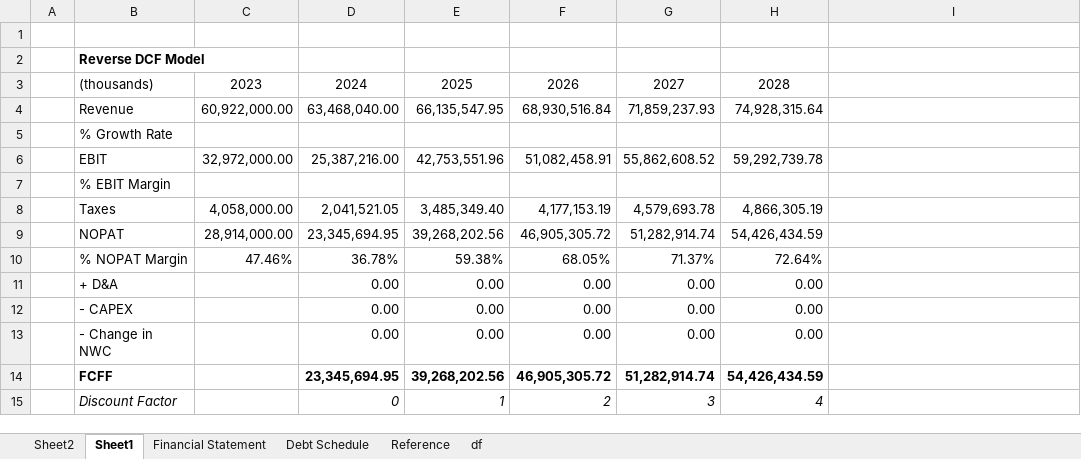
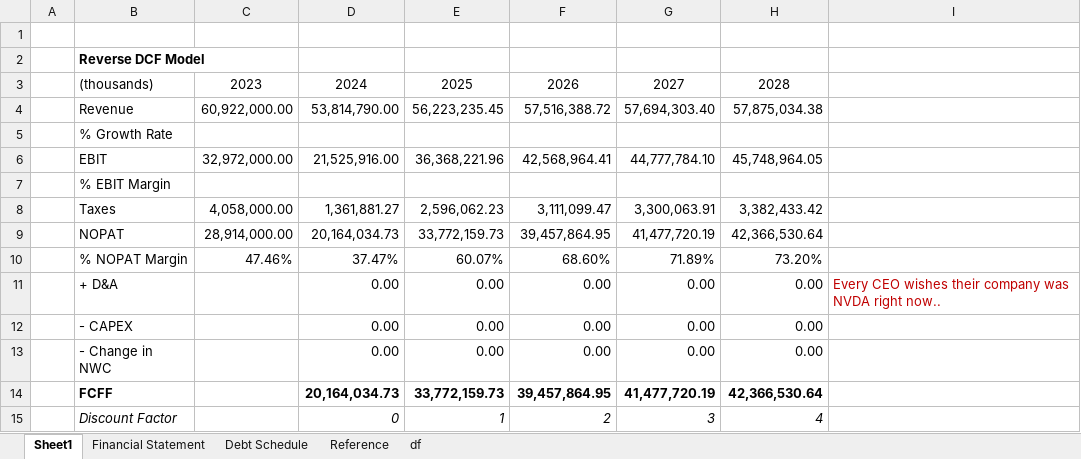
Before and after one commit to minhnguyenvietquang/model, an Excel workbook: NVDA.xlsx, sheet Sheet1, drawn as a sheet; only a part is shown; values as stored, in another font and other column widths than the file's, no borders; the diff covers the shown part only; the diff names each change by its address in the sheet, - before the commit and + after, or states it on an @@ line.

Commit message:
Update NVDA.xlsx

```diff
--- a/NVDA.xlsx (sheet Sheet1)
+++ b/NVDA.xlsx (sheet Sheet1)
-sheet tab: Sheet2
-D4: 63,468,040.00
+D4: 53,814,790.00
-E4: 66,135,547.95
+E4: 56,223,235.45
-F4: 68,930,516.84
+F4: 57,516,388.72
-G4: 71,859,237.93
+G4: 57,694,303.40
-H4: 74,928,315.64
+H4: 57,875,034.38
-D6: 25,387,216.00
+D6: 21,525,916.00
-E6: 42,753,551.96
+E6: 36,368,221.96
-F6: 51,082,458.91
+F6: 42,568,964.41
-G6: 55,862,608.52
+G6: 44,777,784.10
-H6: 59,292,739.78
+H6: 45,748,964.05
-D8: 2,041,521.05
+D8: 1,361,881.27
-E8: 3,485,349.40
+E8: 2,596,062.23
-F8: 4,177,153.19
+F8: 3,111,099.47
-G8: 4,579,693.78
+G8: 3,300,063.91
-H8: 4,866,305.19
+H8: 3,382,433.42
-D9: 23,345,694.95
+D9: 20,164,034.73
-E9: 39,268,202.56
+E9: 33,772,159.73
-F9: 46,905,305.72
+F9: 39,457,864.95
-G9: 51,282,914.74
+G9: 41,477,720.19
-H9: 54,426,434.59
+H9: 42,366,530.64
-D10: 36.78%
+D10: 37.47%
-E10: 59.38%
+E10: 60.07%
-F10: 68.05%
+F10: 68.60%
-G10: 71.37%
+G10: 71.89%
-H10: 72.64%
+H10: 73.20%
-I11: (empty)
+I11: Every CEO wishes their company was NVDA right now..
-D14: 23,345,694.95
+D14: 20,164,034.73
-E14: 39,268,202.56
+E14: 33,772,159.73
-F14: 46,905,305.72
+F14: 39,457,864.95
-G14: 51,282,914.74
+G14: 41,477,720.19
-H14: 54,426,434.59
+H14: 42,366,530.64
```
Also changed, not shown: 20 edited cells elsewhere in this sheet, sheet Financial Statement, formulas that keep their value, charts or pictures.
